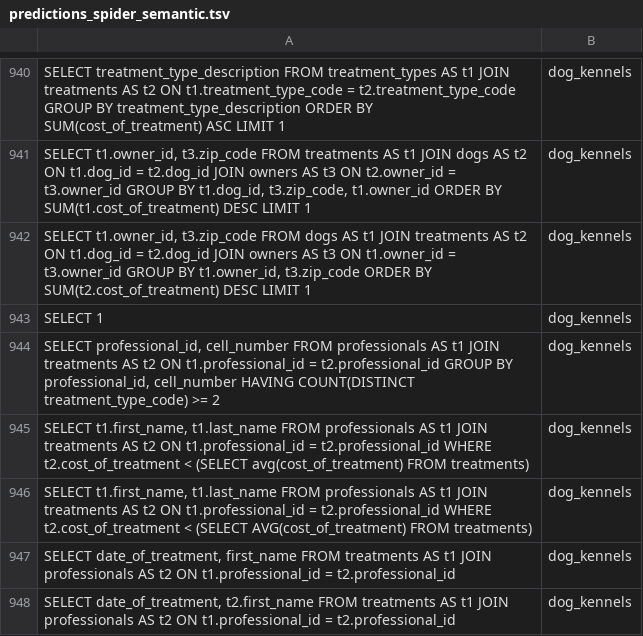
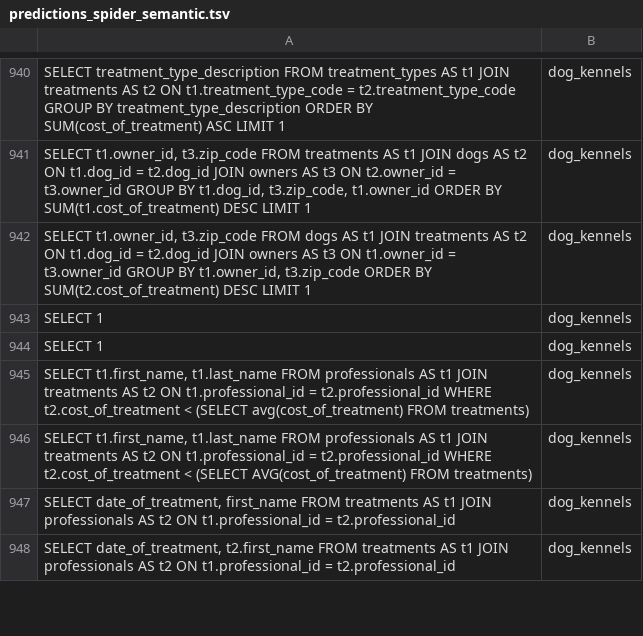
Before and after one commit to HaKietHung2905/text2sql_with_reasoning_system, a TSV file: results/predictions_spider_semantic.tsv, drawn as a sheet; only a part is shown, gaps mark what is left out.

```diff
--- a/results/predictions_spider_semantic.tsv
+++ b/results/predictions_spider_semantic.tsv
@@ -943,3 +943,3 @@ SELECT t1.owner_id, t3.zip_code FROM dogs AS t1 JOIN treatments AS t2 ON t1.dog_
 SELECT 1	dog_kennels
-SELECT professional_id, cell_number FROM professionals AS t1 JOIN treatments AS t2 ON t1.professional_id = t2.professional_id GROUP BY professional_id, cell_number HAVING COUNT(DISTINCT treatment_type_code) >= 2	dog_kennels
+SELECT 1	dog_kennels
 SELECT t1.first_name, t1.last_name FROM professionals AS t1 JOIN treatments AS t2 ON t1.professional_id = t2.professional_id WHERE t2.cost_of_treatment < (SELECT avg(cost_of_treatment) FROM treatments)	dog_kennels
```
Also changed, not shown: results/predictions_spider_reasoning.tsv, 6 other files.
